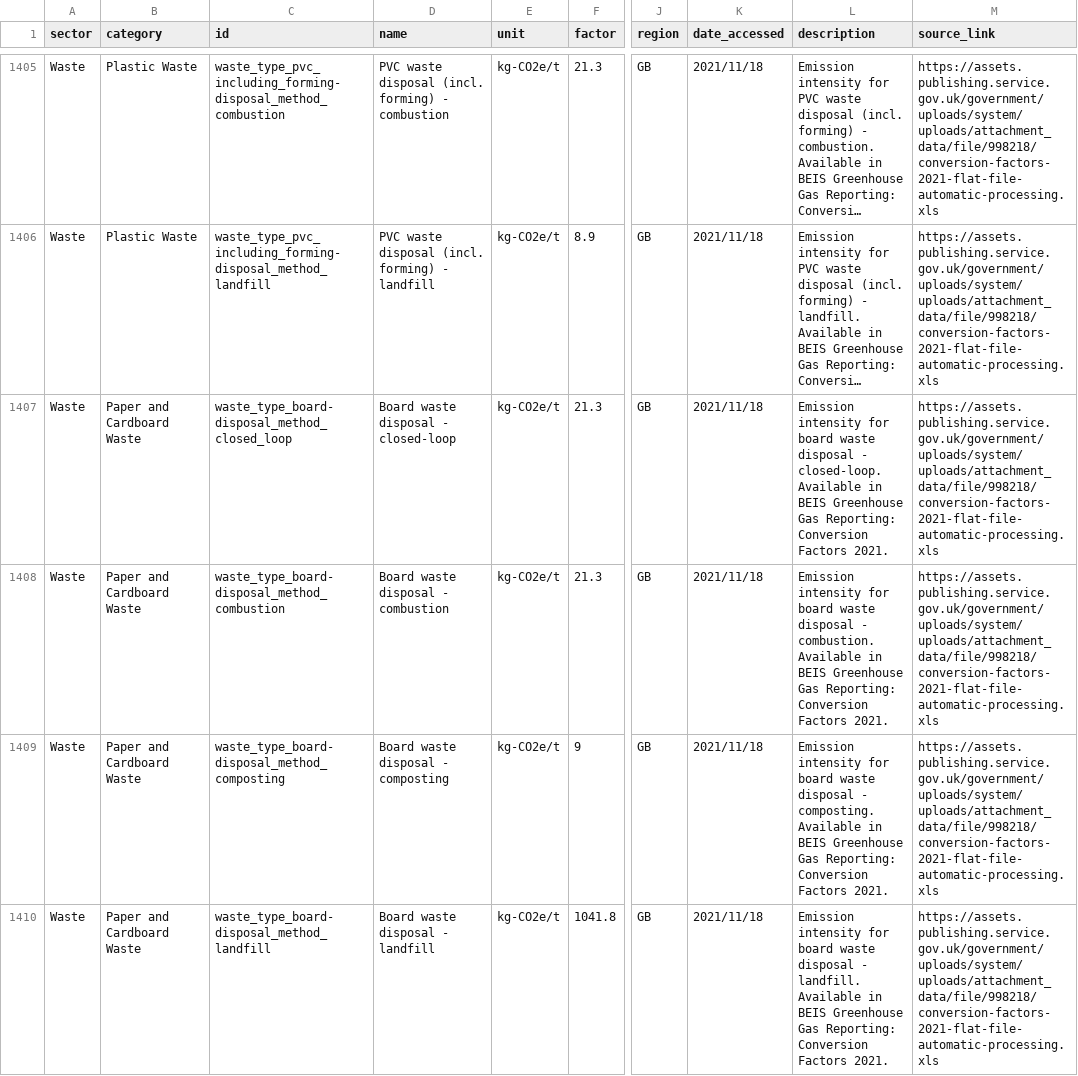
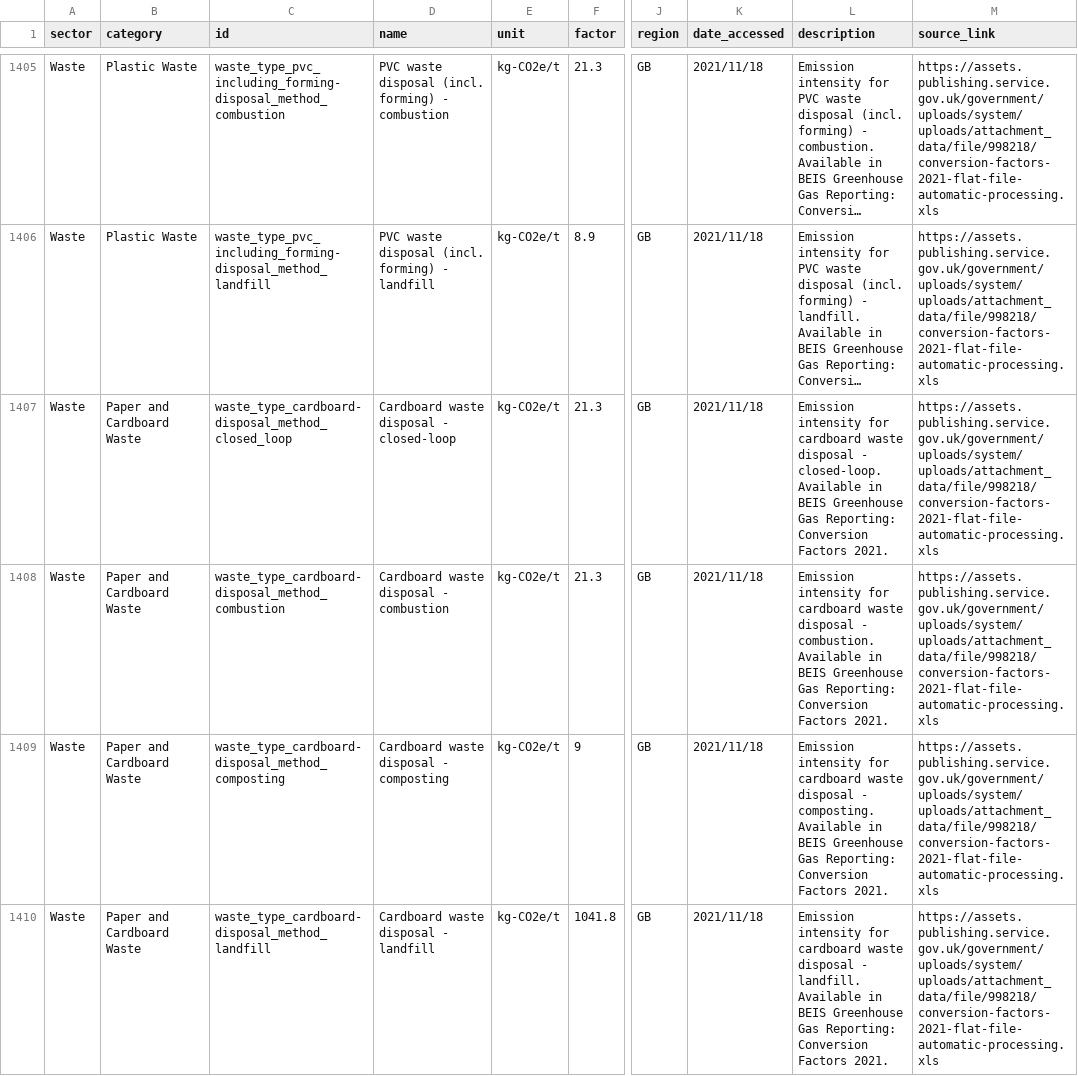
Before and after one commit to platy/Open-Emission-Factors-DB, a CSV file: OpenEmissionFactorsDB.csv, drawn as a sheet; only a part is shown, gaps mark what is left out; long unchanged cells end in …; the diff covers the shown part only; the diff names each change by its address in the sheet, - before the commit and + after, or states it on an @@ line.

Commit message:
Review paper and cardboard waste section

```diff
--- a/OpenEmissionFactorsDB.csv
+++ b/OpenEmissionFactorsDB.csv
-C1407 (id): waste_type_board-disposal_method_closed_loop
+C1407 (id): waste_type_cardboard-disposal_method_closed_loop
-D1407 (name): Board waste disposal - closed-loop
+D1407 (name): Cardboard waste disposal - closed-loop
-L1407 (description): …intensity for board waste disposal…
+L1407 (description): …intensity for cardboard waste disposal…
-C1408 (id): waste_type_board-disposal_method_combustion
+C1408 (id): waste_type_cardboard-disposal_method_combustion
-D1408 (name): Board waste disposal - combustion
+D1408 (name): Cardboard waste disposal - combustion
-L1408 (description): …intensity for board waste disposal…
+L1408 (description): …intensity for cardboard waste disposal…
-C1409 (id): waste_type_board-disposal_method_composting
+C1409 (id): waste_type_cardboard-disposal_method_composting
-D1409 (name): Board waste disposal - composting
+D1409 (name): Cardboard waste disposal - composting
-L1409 (description): …intensity for board waste disposal…
+L1409 (description): …intensity for cardboard waste disposal…
-C1410 (id): waste_type_board-disposal_method_landfill
+C1410 (id): waste_type_cardboard-disposal_method_landfill
-D1410 (name): Board waste disposal - landfill
+D1410 (name): Cardboard waste disposal - landfill
-L1410 (description): …intensity for board waste disposal…
+L1410 (description): …intensity for cardboard waste disposal…
```
Also changed, not shown: 12 edited cells elsewhere in this file.
